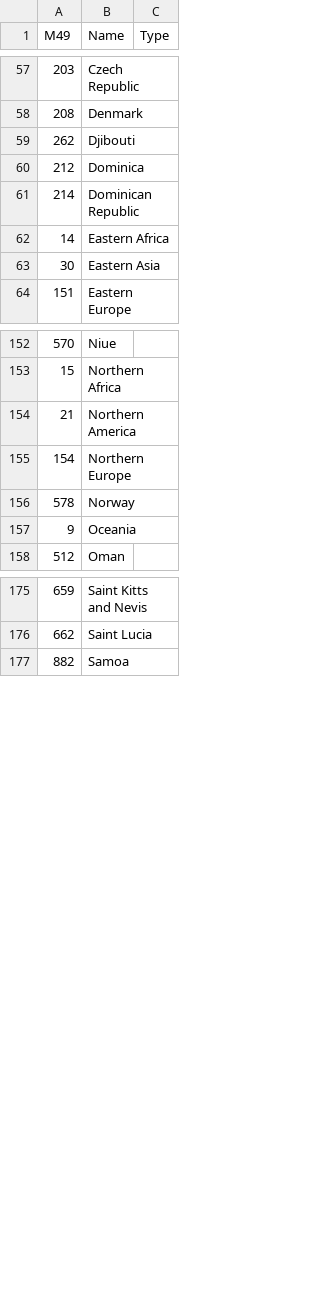
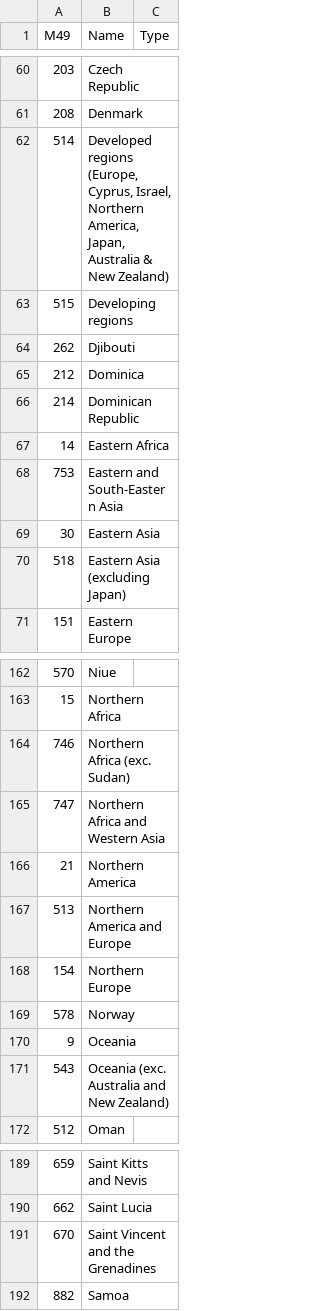
Before and after one commit to ebelinchon/SDGsDataPackage, a CSV file: Goals/1/geography.csv, drawn as a sheet; only a part is shown, gaps mark what is left out; the diff covers the shown part only; the diff names each change by its address in the sheet, - before the commit and + after, or states it on an @@ line.

```diff
--- a/Goals/1/geography.csv
+++ b/Goals/1/geography.csv
+row 62: 514 | Developed regions (Europe, Cyprus, Israel, Northern America, Japan, Australia & New Zealand)
+row 63: 515 | Developing regions
+row 68: 753 | Eastern and South-Eastern Asia
+row 70: 518 | Eastern Asia (excluding Japan)
+row 164: 746 | Northern Africa (exc. Sudan)
+row 165: 747 | Northern Africa and Western Asia
+row 167: 513 | Northern America and Europe
+row 171: 543 | Oceania (exc. Australia and New Zealand)
+row 191: 670 | Saint Vincent and the Grenadines
```
Also changed, not shown: 9 added rows elsewhere in this file, Goals/1/dimensionvalues.csv, 1 other file.
